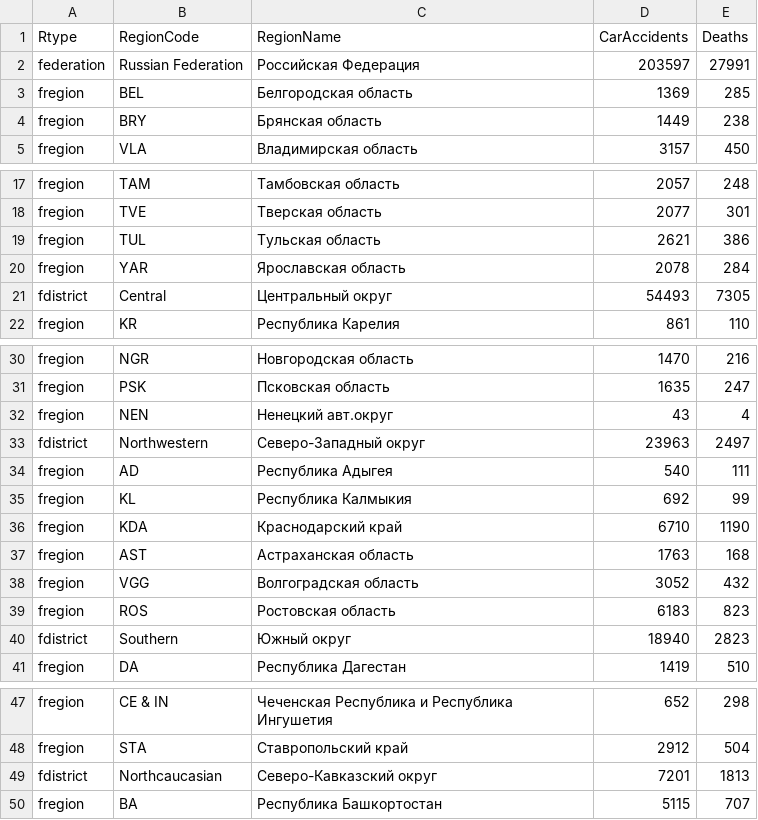
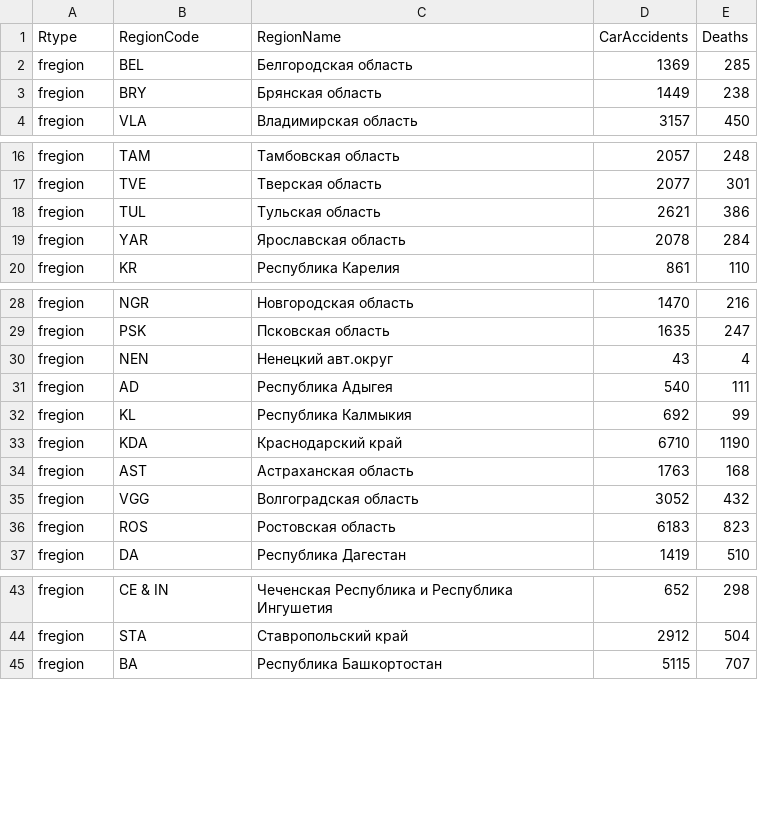
Before and after one commit to Ninelka/choropleth-map, a CSV file: Accidents.csv, drawn as a sheet; only a part is shown, gaps mark what is left out; the diff covers the shown part only.

Commit message:
Delete fdistrict lines, change region code

```diff
--- a/Accidents.csv
+++ b/Accidents.csv
@@ -1,3 +1,2 @@
 Rtype,RegionCode,RegionName,CarAccidents,Deaths
-federation,Russian Federation,Российская Федерация,203597,27991
 fregion,BEL,Белгородская область,1369,285
@@ -20,3 +19,2 @@ fregion,TUL,Тульская область,2621,386
 fregion,YAR,Ярославская область,2078,284
-fdistrict,Central,Центральный округ,54493,7305
 fregion,KR,Республика Карелия,861,110
@@ -32,3 +30,2 @@ fregion,PSK,Псковская область,1635,247
 fregion,NEN,Ненецкий авт.округ,43,4
-fdistrict,Northwestern,Северо-Западный округ,23963,2497
 fregion,AD,Республика Адыгея,540,111
@@ -39,3 +36,2 @@ fregion,VGG,Волгоградская область,3052,432
 fregion,ROS,Ростовская область,6183,823
-fdistrict,Southern,Южный округ,18940,2823
 fregion,DA,Республика Дагестан,1419,510
@@ -48,3 +44,2 @@ fregion,CE & IN,Чеченская Республика и Республика
 fregion,STA,Ставропольский край,2912,504
-fdistrict,Northcaucasian,Северо-Кавказский округ,7201,1813
 fregion,BA,Республика Башкортостан,5115,707
```
Also changed, not shown: 4 removed rows elsewhere in this file, 1 other file.
